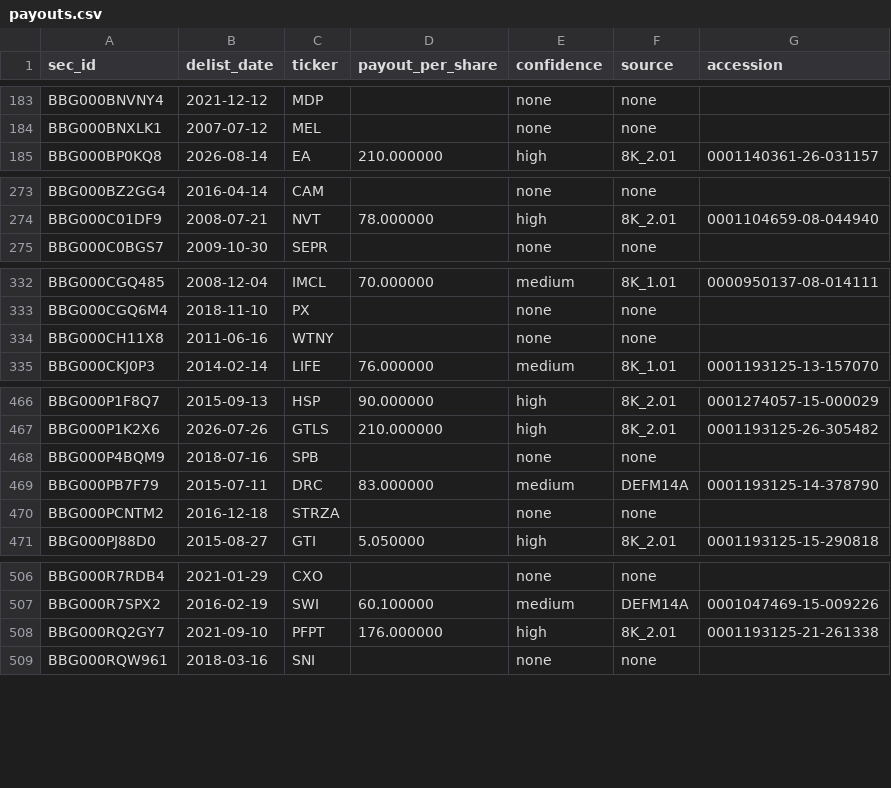
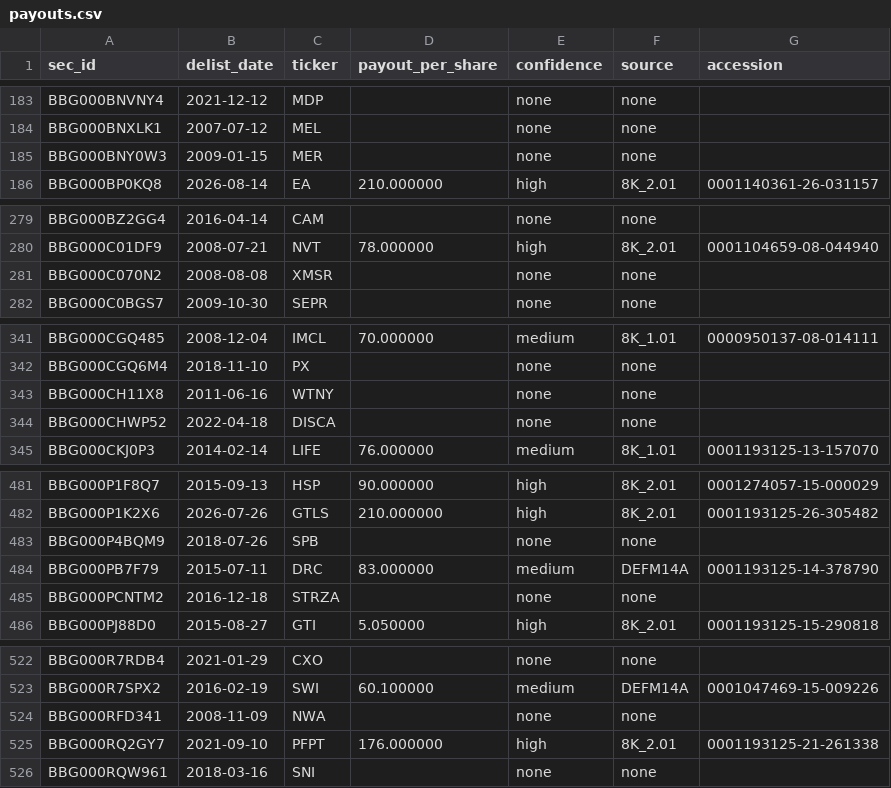
Before and after one commit to royelee/delist-detection, a CSV file: output/payouts.csv, drawn as a sheet; only a part is shown, gaps mark what is left out; the diff covers the shown part only.

```diff
--- a/output/payouts.csv
+++ b/output/payouts.csv
@@ -184,2 +184,3 @@ BBG000BNVNY4,2021-12-12,MDP,,none,none,
 BBG000BNXLK1,2007-07-12,MEL,,none,none,
+BBG000BNY0W3,2009-01-15,MER,,none,none,
 BBG000BP0KQ8,2026-08-14,EA,210.000000,high,8K_2.01,0001140361-26-031157
@@ -274,2 +280,3 @@ BBG000BZ2GG4,2016-04-14,CAM,,none,none,
 BBG000C01DF9,2008-07-21,NVT,78.000000,high,8K_2.01,0001104659-08-044940
+BBG000C070N2,2008-08-08,XMSR,,none,none,
 BBG000C0BGS7,2009-10-30,SEPR,,none,none,
@@ -334,2 +343,3 @@ BBG000CGQ6M4,2018-11-10,PX,,none,none,
 BBG000CH11X8,2011-06-16,WTNY,,none,none,
+BBG000CHWP52,2022-04-18,DISCA,,none,none,
 BBG000CKJ0P3,2014-02-14,LIFE,76.000000,medium,8K_1.01,0001193125-13-157070
@@ -467,3 +482,3 @@ BBG000P1F8Q7,2015-09-13,HSP,90.000000,high,8K_2.01,0001274057-15-000029
 BBG000P1K2X6,2026-07-26,GTLS,210.000000,high,8K_2.01,0001193125-26-305482
-BBG000P4BQM9,2018-07-16,SPB,,none,none,
+BBG000P4BQM9,2018-07-26,SPB,,none,none,
 BBG000PB7F79,2015-07-11,DRC,83.000000,medium,DEFM14A,0001193125-14-378790
@@ -507,2 +523,3 @@ BBG000R7RDB4,2021-01-29,CXO,,none,none,
 BBG000R7SPX2,2016-02-19,SWI,60.100000,medium,DEFM14A,0001047469-15-009226
+BBG000RFD341,2008-11-09,NWA,,none,none,
 BBG000RQ2GY7,2021-09-10,PFPT,176.000000,high,8K_2.01,0001193125-21-261338
```
Also changed, not shown: 16 added rows and 2 removed rows elsewhere in this file, output/contract/delistings.csv, output/contract/price_requests.csv, 15 other files.
